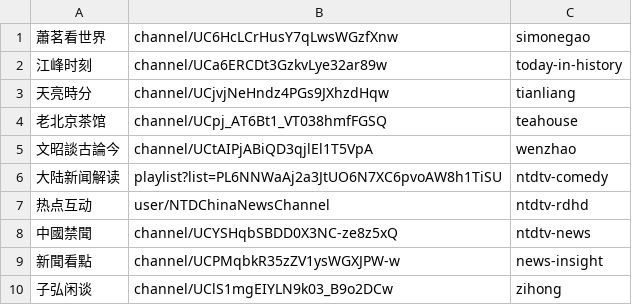
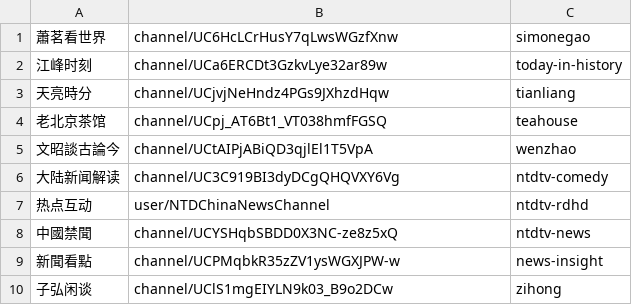
Before and after one commit to gfw-breaker/youtube-video, a CSV file: channels.csv, drawn as a sheet.

Commit message:
Update channels.csv

```diff
--- a/channels.csv
+++ b/channels.csv
@@ -5,3 +5,3 @@
 文昭談古論今,channel/UCtAIPjABiQD3qjlEl1T5VpA,wenzhao,
-大陆新闻解读,playlist?list=PL6NNWaAj2a3JtUO6N7XC6pvoAW8h1TiSU,ntdtv-comedy,
+大陆新闻解读,channel/UC3C919BI3dyDCgQHQVXY6Vg,ntdtv-comedy,
 热点互动,user/NTDChinaNewsChannel,ntdtv-rdhd,
```
